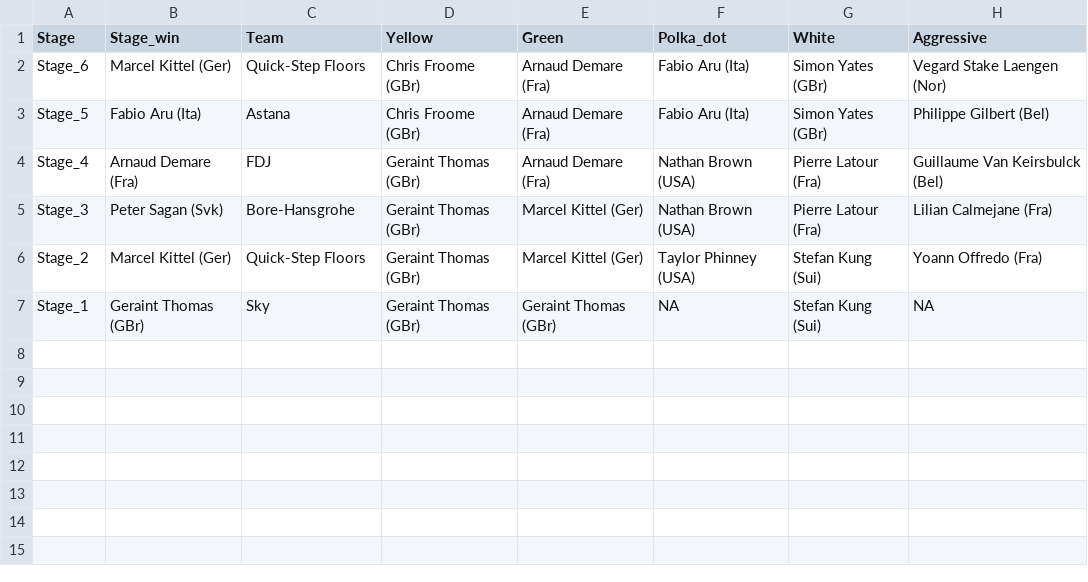
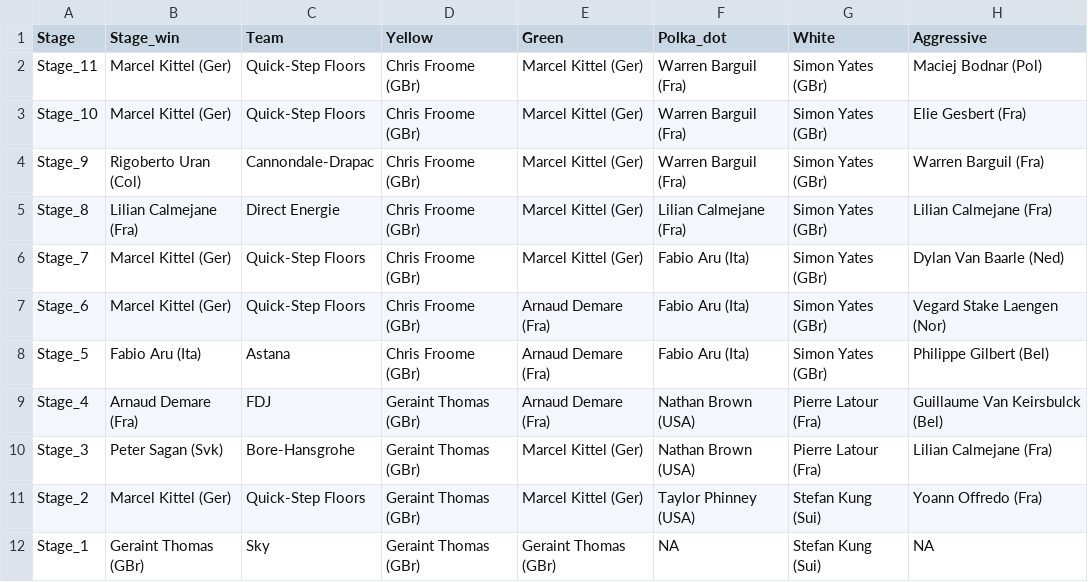
Before and after one commit to dmorison/R_Tour-de-France-Game-2017, a CSV file: rider-name-results.csv, drawn as a sheet.

Commit message:
tdf game update after stage 11

```diff
--- a/rider-name-results.csv
+++ b/rider-name-results.csv
@@ -1,2 +1,7 @@
 "Stage","Stage_win","Team","Yellow","Green","Polka_dot","White","Aggressive"
+"Stage_11","Marcel Kittel (Ger)","Quick-Step Floors","Chris Froome (GBr)","Marcel Kittel (Ger)","Warren Barguil (Fra)","Simon Yates (GBr)","Maciej Bodnar (Pol)"
+"Stage_10","Marcel Kittel (Ger)","Quick-Step Floors","Chris Froome (GBr)","Marcel Kittel (Ger)","Warren Barguil (Fra)","Simon Yates (GBr)","Elie Gesbert (Fra)"
+"Stage_9","Rigoberto Uran (Col)","Cannondale-Drapac","Chris Froome (GBr)","Marcel Kittel (Ger)","Warren Barguil (Fra)","Simon Yates (GBr)","Warren Barguil (Fra)"
+"Stage_8","Lilian Calmejane (Fra)","Direct Energie","Chris Froome (GBr)","Marcel Kittel (Ger)","Lilian Calmejane (Fra)","Simon Yates (GBr)","Lilian Calmejane (Fra)"
+"Stage_7","Marcel Kittel (Ger)","Quick-Step Floors","Chris Froome (GBr)","Marcel Kittel (Ger)","Fabio Aru (Ita)","Simon Yates (GBr)","Dylan Van Baarle (Ned)"
 "Stage_6","Marcel Kittel (Ger)","Quick-Step Floors","Chris Froome (GBr)","Arnaud Demare (Fra)","Fabio Aru (Ita)","Simon Yates (GBr)","Vegard Stake Laengen (Nor)"
```
Also changed, not shown: rider-code-results.csv, 6 other files.
